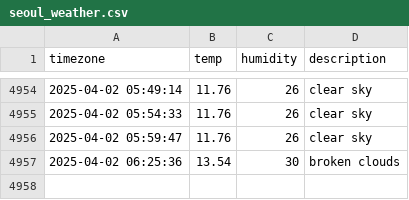
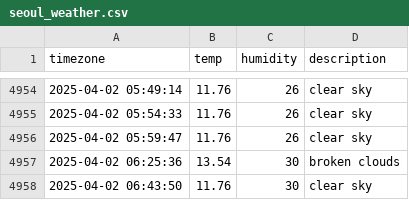
Before and after one commit to ChewchewLouis/seoul_weather, a CSV file: seoul_weather.csv, drawn as a sheet; only a part is shown, gaps mark what is left out.

```diff
--- a/seoul_weather.csv
+++ b/seoul_weather.csv
@@ -4957 +4957,2 @@ timezone,temp,humidity,description
 2025-04-02 06:25:36,13.54,30,broken clouds
+2025-04-02 06:43:50,11.76,30,clear sky
```
